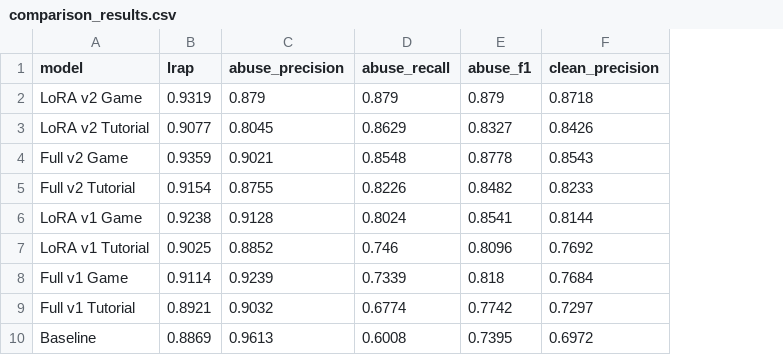
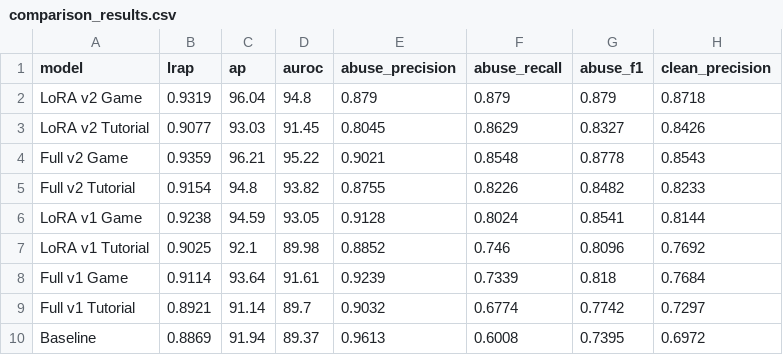
Before and after one commit to SSAFY14-D105/echoforest, a CSV file: ai-tuning/6_Model_Comparison/results/comparison_results.csv, drawn as a sheet; only a part is shown; the diff names each change by its address in the sheet, - before the commit and + after, or states it on an @@ line.

Commit message:
[AI] fix: 튜닝 정합성·방법론 보강(AP·AUROC·유의성·한계·시드)과 미사용 데이터 아카이브·차트 추가

```diff
--- a/ai-tuning/6_Model_Comparison/results/comparison_results.csv
+++ b/ai-tuning/6_Model_Comparison/results/comparison_results.csv
+column C (ap), rows 2-10: 96.04 | 93.03 | 96.21 | 94.8 | 94.59 | 92.1 | 93.64 | 91.14 | 91.94
+column D (auroc), rows 2-10: 94.8 | 91.45 | 95.22 | 93.82 | 93.05 | 89.98 | 91.61 | 89.7 | 89.37
```
Also changed, not shown: 37 other files.
